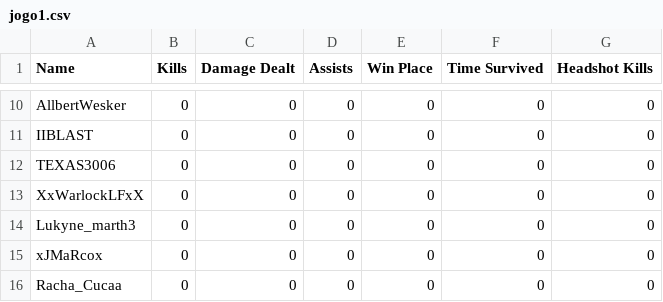
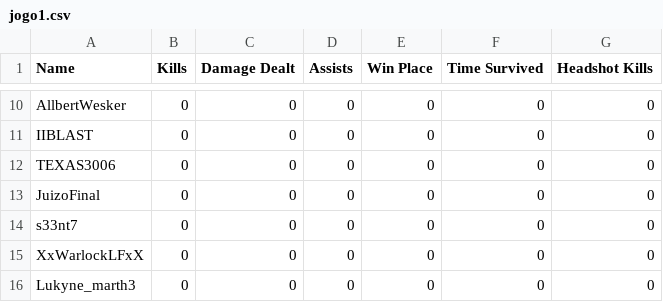
Before and after one commit to felipeproject/rushadrop, a CSV file: csv/DIA1/jogo1.csv, drawn as a sheet; only a part is shown, gaps mark what is left out; the shorter side is filled out with more unchanged rows; the diff names each change by its address in the sheet, - before the commit and + after, or states it on an @@ line.

```diff
--- a/csv/DIA1/jogo1.csv
+++ b/csv/DIA1/jogo1.csv
+row 13: JuizoFinal | 0 | 0 | 0 | 0 | 0 | 0
+row 14: s33nt7 | 0 | 0 | 0 | 0 | 0 | 0
```
Also changed, not shown: 1 other file.
